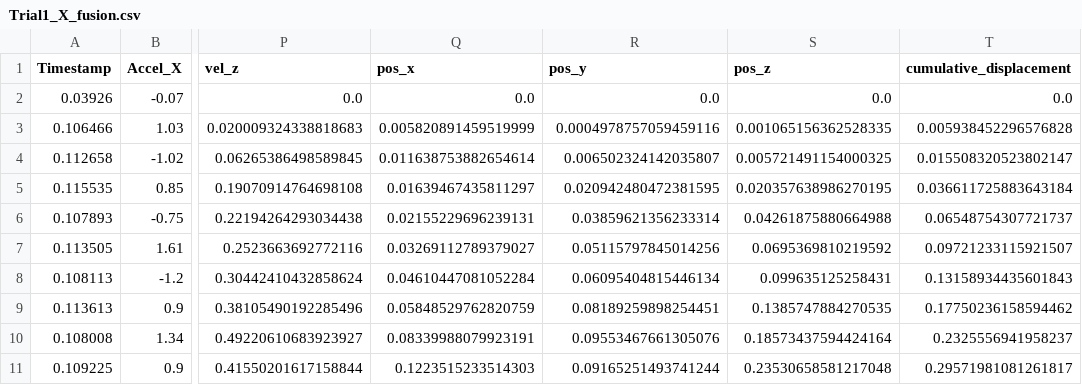
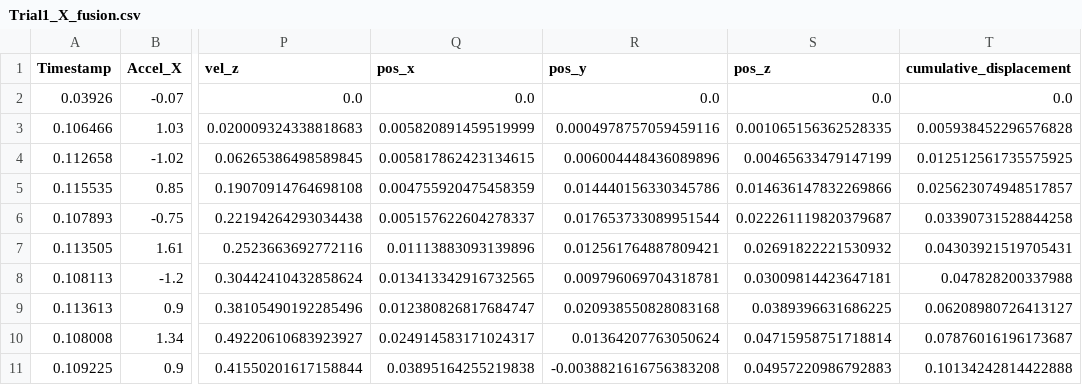
Before and after one commit to ayeeshi-poosarla/aeep_simulation, a CSV file: new_imu/Trial1_X_fusion.csv, drawn as a sheet; only a part is shown, gaps mark what is left out; the diff covers the shown part only; the diff names each change by its address in the sheet, - before the commit and + after, or states it on an @@ line.

```diff
--- a/new_imu/Trial1_X_fusion.csv
+++ b/new_imu/Trial1_X_fusion.csv
-Q4 (pos_x): 0.011638753882654614
+Q4 (pos_x): 0.005817862423134615
-R4 (pos_y): 0.006502324142035807
+R4 (pos_y): 0.006004448436089896
-S4 (pos_z): 0.005721491154000325
+S4 (pos_z): 0.00465633479147199
-T4 (cumulative_displacement): 0.015508320523802147
+T4 (cumulative_displacement): 0.012512561735575925
-Q5 (pos_x): 0.01639467435811297
+Q5 (pos_x): 0.004755920475458359
-R5 (pos_y): 0.020942480472381595
+R5 (pos_y): 0.014440156330345786
-S5 (pos_z): 0.020357638986270195
+S5 (pos_z): 0.014636147832269866
-T5 (cumulative_displacement): 0.036611725883643184
+T5 (cumulative_displacement): 0.025623074948517857
-Q6 (pos_x): 0.02155229696239131
+Q6 (pos_x): 0.005157622604278337
-R6 (pos_y): 0.03859621356233314
+R6 (pos_y): 0.017653733089951544
-S6 (pos_z): 0.04261875880664988
+S6 (pos_z): 0.022261119820379687
-T6 (cumulative_displacement): 0.06548754307721737
+T6 (cumulative_displacement): 0.03390731528844258
-Q7 (pos_x): 0.03269112789379027
+Q7 (pos_x): 0.01113883093139896
-R7 (pos_y): 0.05115797845014256
+R7 (pos_y): 0.012561764887809421
-S7 (pos_z): 0.0695369810219592
+S7 (pos_z): 0.02691822221530932
-T7 (cumulative_displacement): 0.09721233115921507
+T7 (cumulative_displacement): 0.04303921519705431
-Q8 (pos_x): 0.04610447081052284
+Q8 (pos_x): 0.013413342916732565
-R8 (pos_y): 0.06095404815446134
+R8 (pos_y): 0.009796069704318781
-S8 (pos_z): 0.099635125258431
+S8 (pos_z): 0.03009814423647181
-T8 (cumulative_displacement): 0.13158934435601843
+T8 (cumulative_displacement): 0.047828200337988
-Q9 (pos_x): 0.05848529762820759
+Q9 (pos_x): 0.012380826817684747
-R9 (pos_y): 0.08189259898254451
+R9 (pos_y): 0.020938550828083168
-S9 (pos_z): 0.1385747884270535
+S9 (pos_z): 0.0389396631686225
-T9 (cumulative_displacement): 0.17750236158594462
+T9 (cumulative_displacement): 0.06208980726413127
-Q10 (pos_x): 0.08339988079923191
+Q10 (pos_x): 0.024914583171024317
-R10 (pos_y): 0.09553467661305076
+R10 (pos_y): 0.01364207763050624
-S10 (pos_z): 0.18573437594424164
+S10 (pos_z): 0.04715958751718814
-T10 (cumulative_displacement): 0.2325556941958237
+T10 (cumulative_displacement): 0.07876016196173687
-Q11 (pos_x): 0.1223515233514303
+Q11 (pos_x): 0.03895164255219838
-R11 (pos_y): 0.09165251493741244
+R11 (pos_y): -0.0038821616756383208
-S11 (pos_z): 0.23530658581217048
+S11 (pos_z): 0.04957220986792883
-T11 (cumulative_displacement): 0.29571981081261817
+T11 (cumulative_displacement): 0.10134242814422888
```
Also changed, not shown: 56 edited cells elsewhere in this file, 1 other file.
